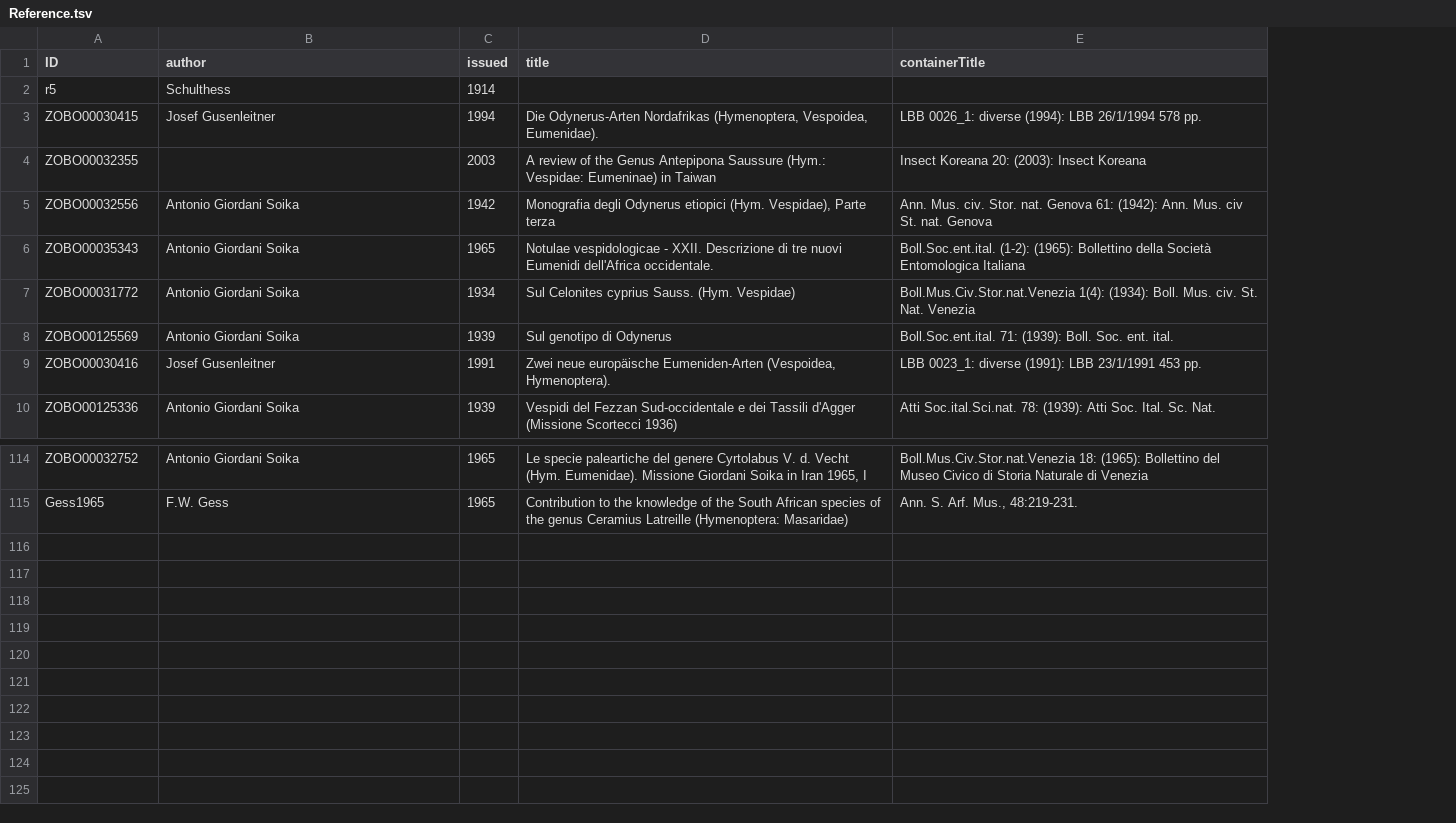
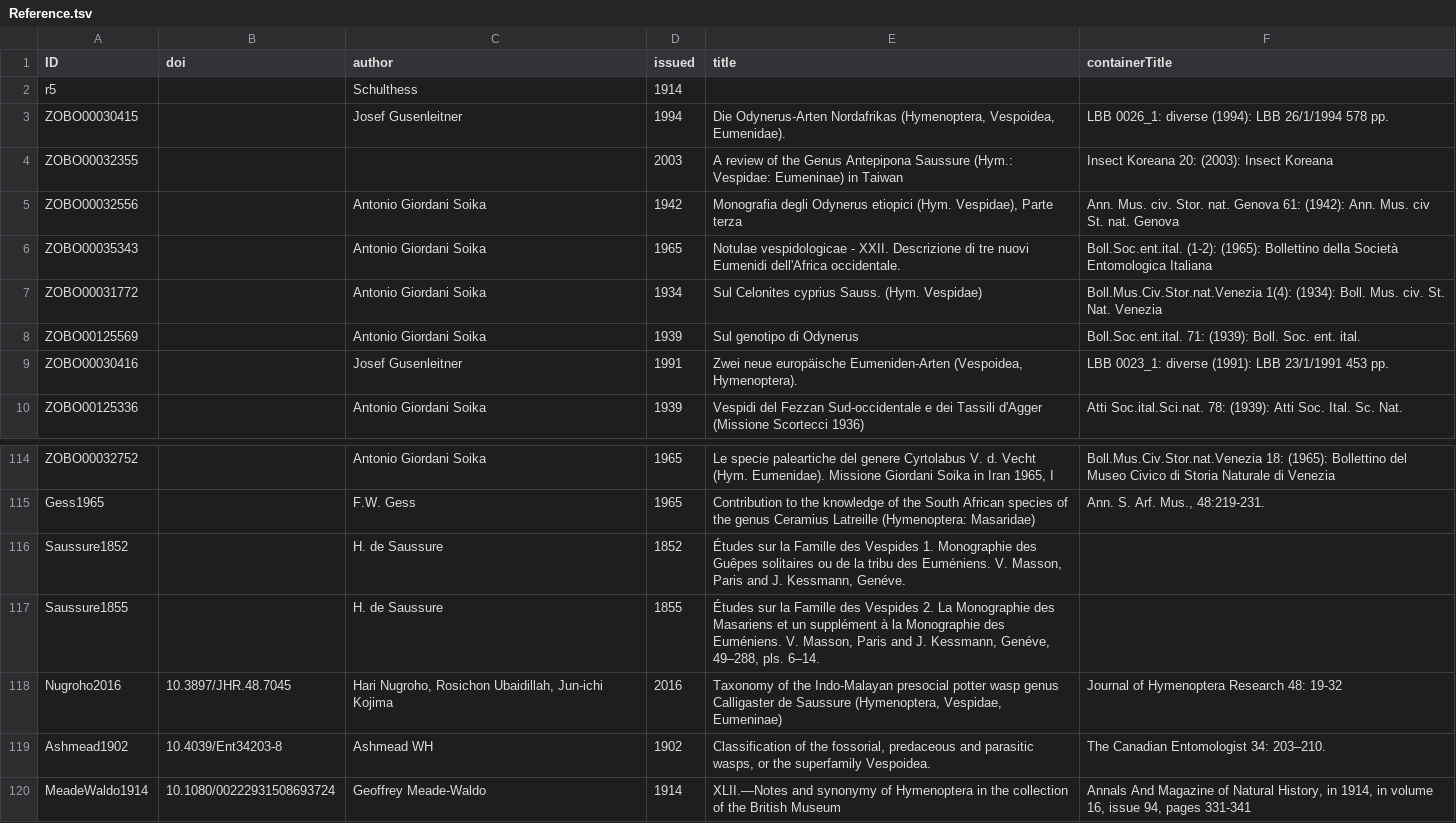
Before and after one commit to CatalogueOfLife/data-vespoidea, a TSV file: Reference.tsv, drawn as a sheet; only a part is shown, gaps mark what is left out; the diff names each change by its address in the sheet, - before the commit and + after, or states it on an @@ line.

Commit message:
Cleanup authorship with unmatched brackets, superfluous whitespace and add a few reference encountered while cleaning

```diff
--- a/Reference.tsv
+++ b/Reference.tsv
+column B (doi), empty
+row 116: Saussure1852 |  | H. de Saussure | 1852 | Études sur la Famille des Vespides 1. Monographie des Guêpes solitaires ou de la tribu des Euméniens. V. Masson, Paris and J. Kessmann, Genéve.
+row 117: Saussure1855 |  | H. de Saussure | 1855 | Études sur la Famille des Vespides 2. La Monographie des Masariens et un supplément à la Monographie des Euméniens. V. Masson, Paris and J. Kessmann, Genéve, 49–288, pls. 6–14.
+row 118: Nugroho2016 | 10.3897/JHR.48.7045 | Hari Nugroho, Rosichon Ubaidillah, Jun-ichi Kojima | 2016 | Taxonomy of the Indo-Malayan presocial potter wasp genus Calligaster de Saussure (Hymenoptera, Vespidae, Eumeninae) | Journal of Hymenoptera Research 48: 19-32
+row 119: Ashmead1902 | 10.4039/Ent34203-8 | Ashmead WH | 1902 | Classification of the fossorial, predaceous and parasitic wasps, or the superfamily Vespoidea. | The Canadian Entomologist 34: 203–210.
+row 120: MeadeWaldo1914 | 10.1080/00222931508693724 | Geoffrey Meade-Waldo | 1914 | XLII.—Notes and synonymy of Hymenoptera in the collection of the British Museum | Annals And Magazine of Natural History, in 1914, in volume 16, issue 94, pages 331-341
```
Also changed, not shown: 1 other file.
